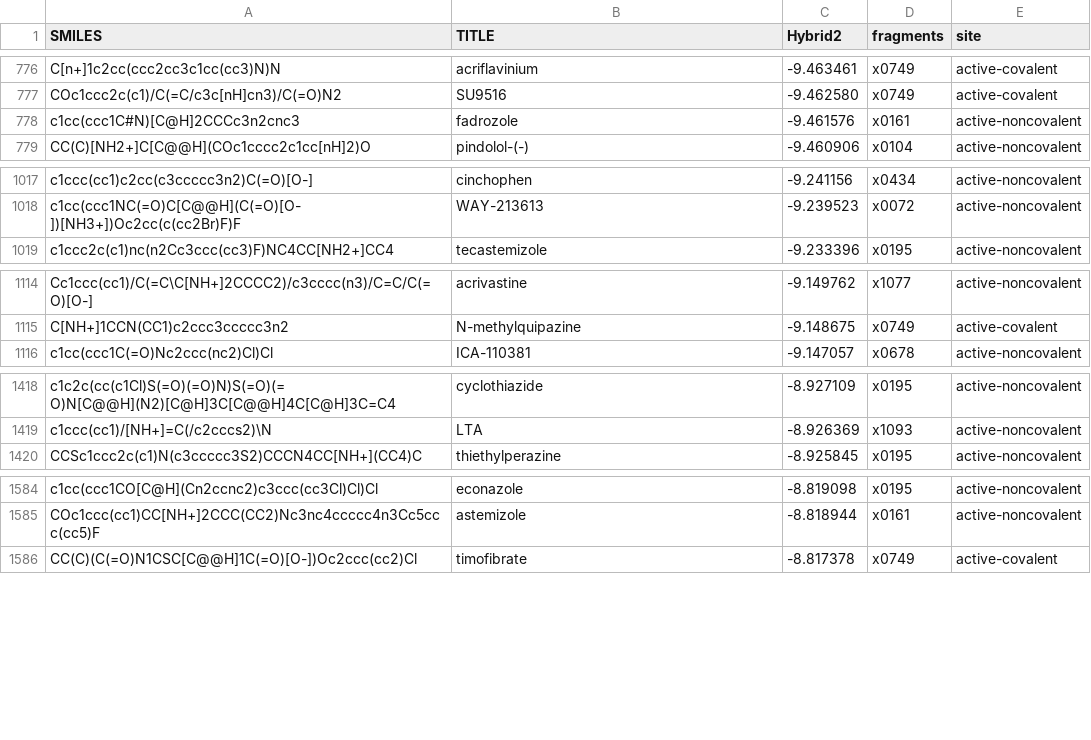
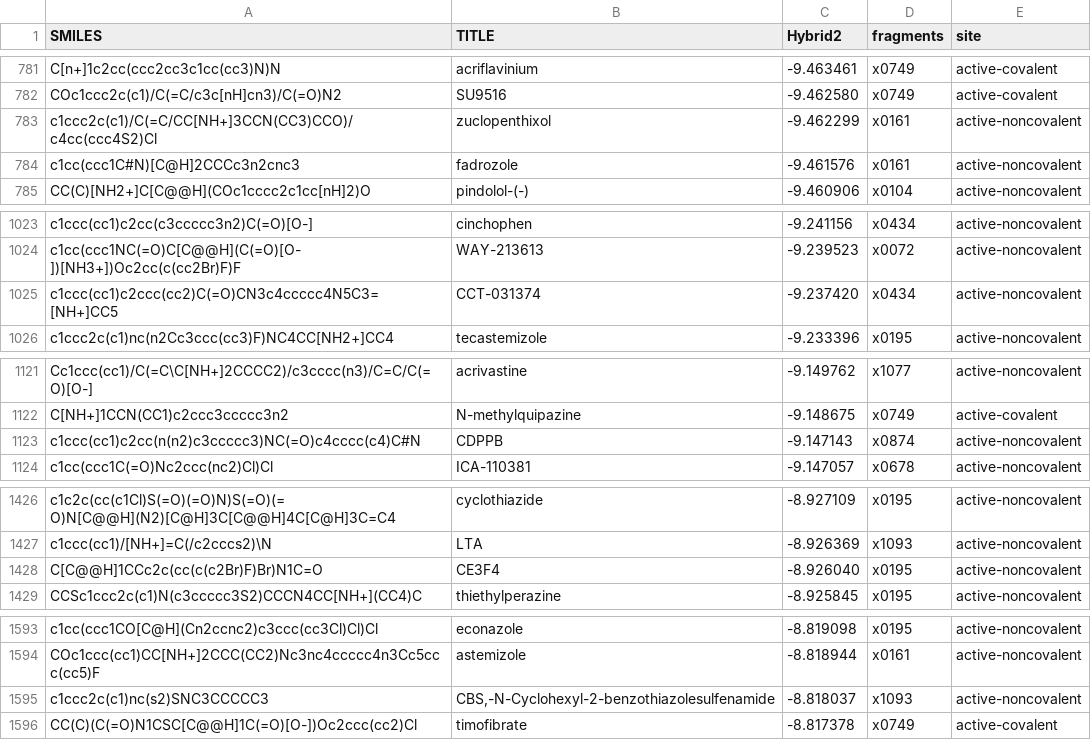
Before and after one commit to FoldingAtHome/covid-moonshot, a CSV file: repurposing-screen/broad-repurposing-docked.csv, drawn as a sheet; only a part is shown, gaps mark what is left out; the diff covers the shown part only.

```diff
--- a/repurposing-screen/broad-repurposing-docked.csv
+++ b/repurposing-screen/broad-repurposing-docked.csv
@@ -777,2 +782,3 @@ C[n+]1c2cc(ccc2cc3c1cc(cc3)N)N,acriflavinium,-9.463461,x0749,active-covalent
 COc1ccc2c(c1)/C(=C/c3c[nH]cn3)/C(=O)N2,SU9516,-9.462580,x0749,active-covalent
+c1ccc2c(c1)/C(=C/CC[NH+]3CCN(CC3)CCO)/c4cc(ccc4S2)Cl,zuclopenthixol,-9.462299,x0161,active-noncovalent
 c1cc(ccc1C#N)[C@H]2CCCc3n2cnc3,fadrozole,-9.461576,x0161,active-noncovalent
@@ -1018,2 +1024,3 @@ c1ccc(cc1)c2cc(c3ccccc3n2)C(=O)[O-],cinchophen,-9.241156,x0434,active-noncovalen
 c1cc(ccc1NC(=O)C[C@@H](C(=O)[O-])[NH3+])Oc2cc(c(cc2Br)F)F,WAY-213613,-9.239523,x0072,active-noncovalent
+c1ccc(cc1)c2ccc(cc2)C(=O)CN3c4ccccc4N5C3=[NH+]CC5,CCT-031374,-9.237420,x0434,active-noncovalent
 c1ccc2c(c1)nc(n2Cc3ccc(cc3)F)NC4CC[NH2+]CC4,tecastemizole,-9.233396,x0195,active-noncovalent
@@ -1115,2 +1122,3 @@ Cc1ccc(cc1)/C(=C\C[NH+]2CCCC2)/c3cccc(n3)/C=C/C(=O)[O-],acrivastine,-9.149762,x1
 C[NH+]1CCN(CC1)c2ccc3ccccc3n2,N-methylquipazine,-9.148675,x0749,active-covalent
+c1ccc(cc1)c2cc(n(n2)c3ccccc3)NC(=O)c4cccc(c4)C#N,CDPPB,-9.147143,x0874,active-noncovalent
 c1cc(ccc1C(=O)Nc2ccc(nc2)Cl)Cl,ICA-110381,-9.147057,x0678,active-noncovalent
@@ -1419,2 +1427,3 @@ c1c2c(cc(c1Cl)S(=O)(=O)N)S(=O)(=O)N[C@@H](N2)[C@H]3C[C@@H]4C[C@H]3C=C4,cyclothia
 c1ccc(cc1)/[NH+]=C(/c2cccs2)\N,LTA,-8.926369,x1093,active-noncovalent
+C[C@@H]1CCc2c(cc(c(c2Br)F)Br)N1C=O,CE3F4,-8.926040,x0195,active-noncovalent
 CCSc1ccc2c(c1)N(c3ccccc3S2)CCCN4CC[NH+](CC4)C,thiethylperazine,-8.925845,x0195,active-noncovalent
@@ -1585,2 +1594,3 @@ c1cc(ccc1CO[C@H](Cn2ccnc2)c3ccc(cc3Cl)Cl)Cl,econazole,-8.819098,x0195,active-non
 COc1ccc(cc1)CC[NH+]2CCC(CC2)Nc3nc4ccccc4n3Cc5ccc(cc5)F,astemizole,-8.818944,x0161,active-noncovalent
+c1ccc2c(c1)nc(s2)SNC3CCCCC3,"CBS,-N-Cyclohexyl-2-benzothiazolesulfenamide",-8.818037,x1093,active-noncovalent
 CC(C)(C(=O)N1CSC[C@@H]1C(=O)[O-])Oc2ccc(cc2)Cl,timofibrate,-8.817378,x0749,active-covalent
```
Also changed, not shown: 17 added rows elsewhere in this file, 1 other file.
